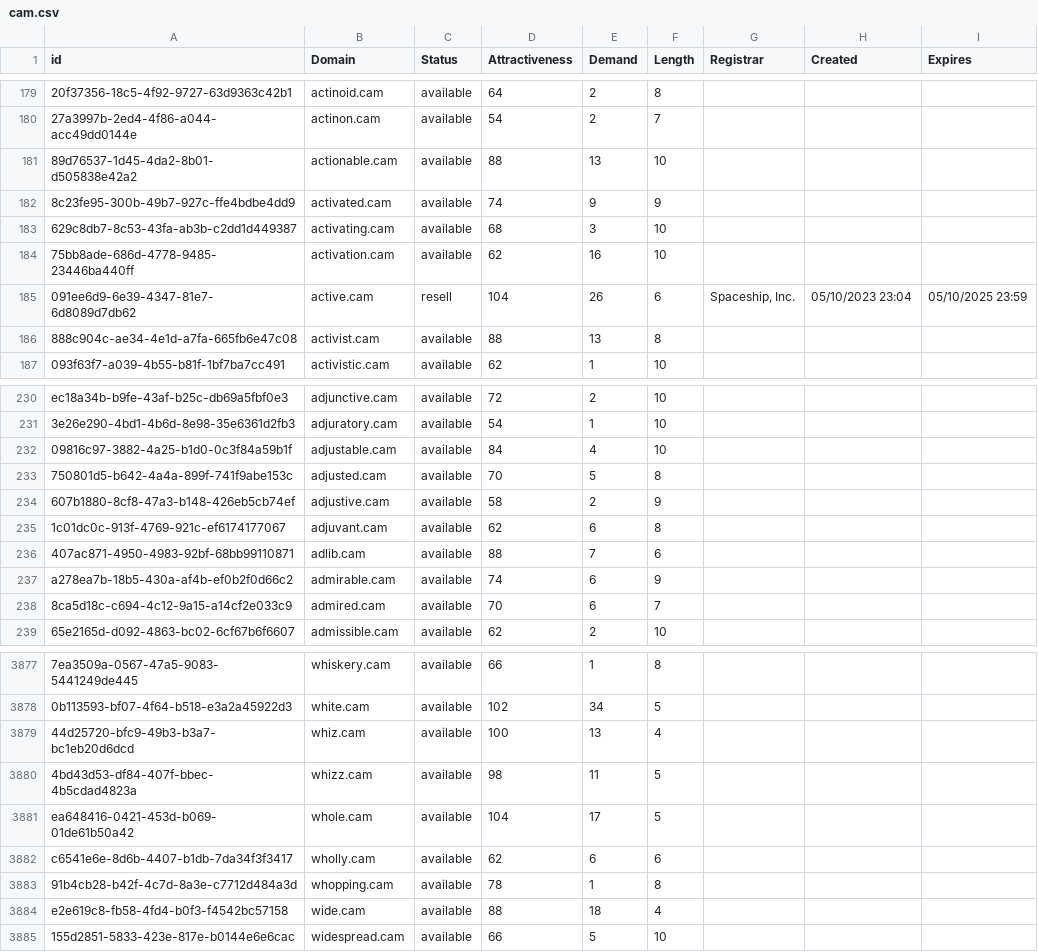
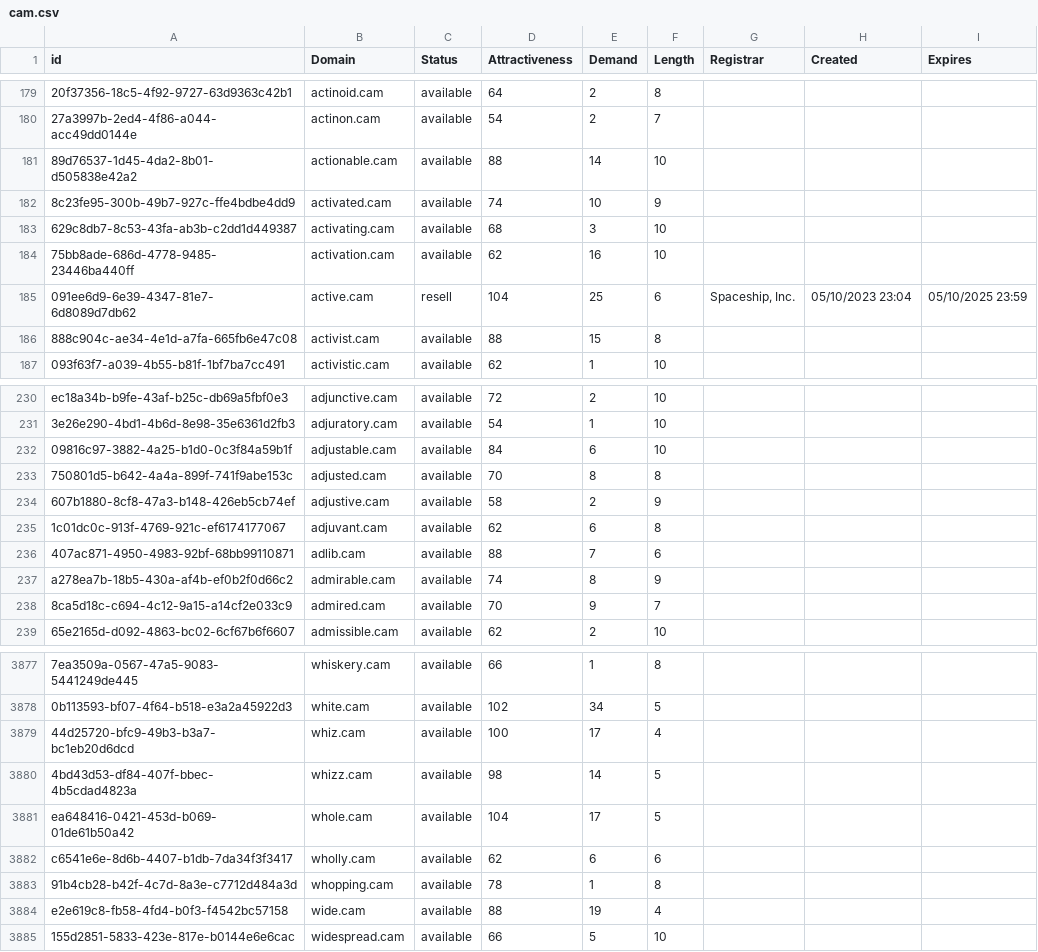
Before and after one commit to UniqueDomains/cam-oneword-domains, a CSV file: cam.csv, drawn as a sheet; only a part is shown, gaps mark what is left out; the diff covers the shown part only; the diff names each change by its address in the sheet, - before the commit and + after, or states it on an @@ line.

```diff
--- a/cam.csv
+++ b/cam.csv
-E181 (Demand): 13
+E181 (Demand): 14
-E182 (Demand): 9
+E182 (Demand): 10
-E185 (Demand): 26
+E185 (Demand): 25
-E186 (Demand): 13
+E186 (Demand): 15
-E232 (Demand): 4
+E232 (Demand): 6
-E233 (Demand): 5
+E233 (Demand): 8
-E237 (Demand): 6
+E237 (Demand): 8
-E238 (Demand): 6
+E238 (Demand): 9
-E3879 (Demand): 13
+E3879 (Demand): 17
-E3880 (Demand): 11
+E3880 (Demand): 14
-E3884 (Demand): 18
+E3884 (Demand): 19
```
Also changed, not shown: 69 edited cells elsewhere in this file, 1 other file.
